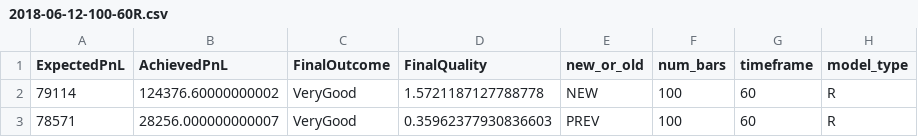
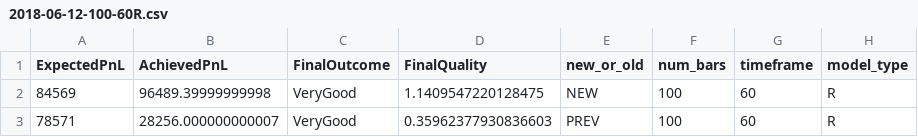
Before and after one commit to vzhomeexperiments/R_selflearning, a CSV file: model/LOG/2018-06-12-100-60R.csv, drawn as a sheet.

```diff
--- a/model/LOG/2018-06-12-100-60R.csv
+++ b/model/LOG/2018-06-12-100-60R.csv
@@ -1,3 +1,3 @@
 ExpectedPnL,AchievedPnL,FinalOutcome,FinalQuality,new_or_old,num_bars,timeframe,model_type
-79114,124376.60000000002,VeryGood,1.5721187127788778,NEW,100,60,R
+84569,96489.39999999998,VeryGood,1.1409547220128475,NEW,100,60,R
 78571,28256.000000000007,VeryGood,0.35962377930836603,PREV,100,60,R
```
Also changed, not shown: model/LOG/2018-06-12-100-60C.csv, model/LOG/2018-06-12-75-15C.csv, 12 other files.
